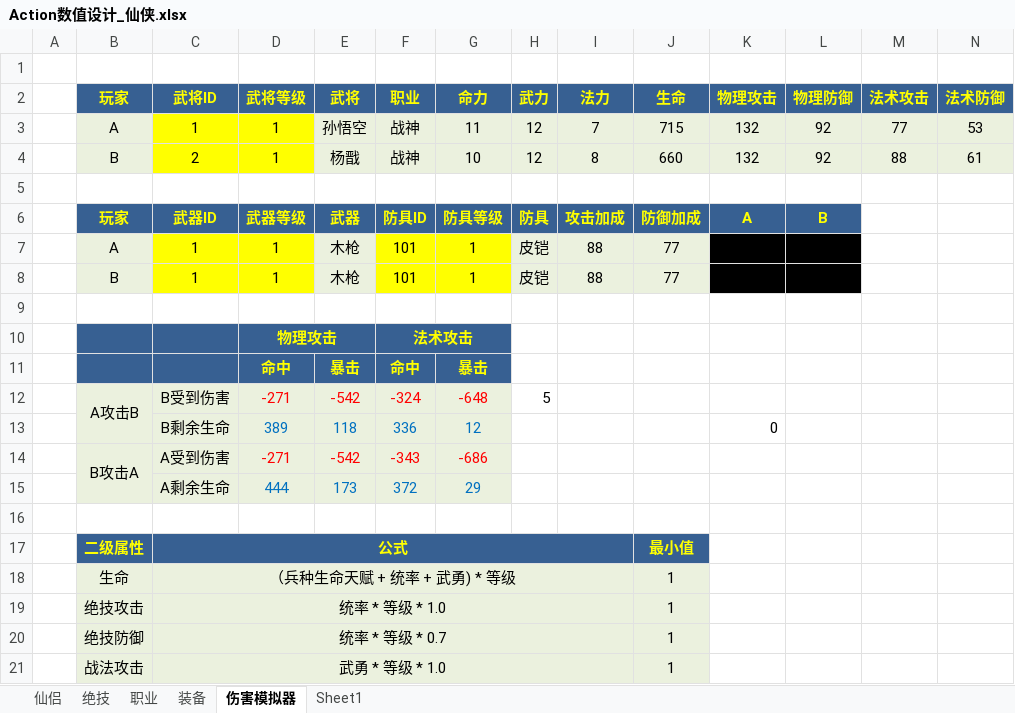
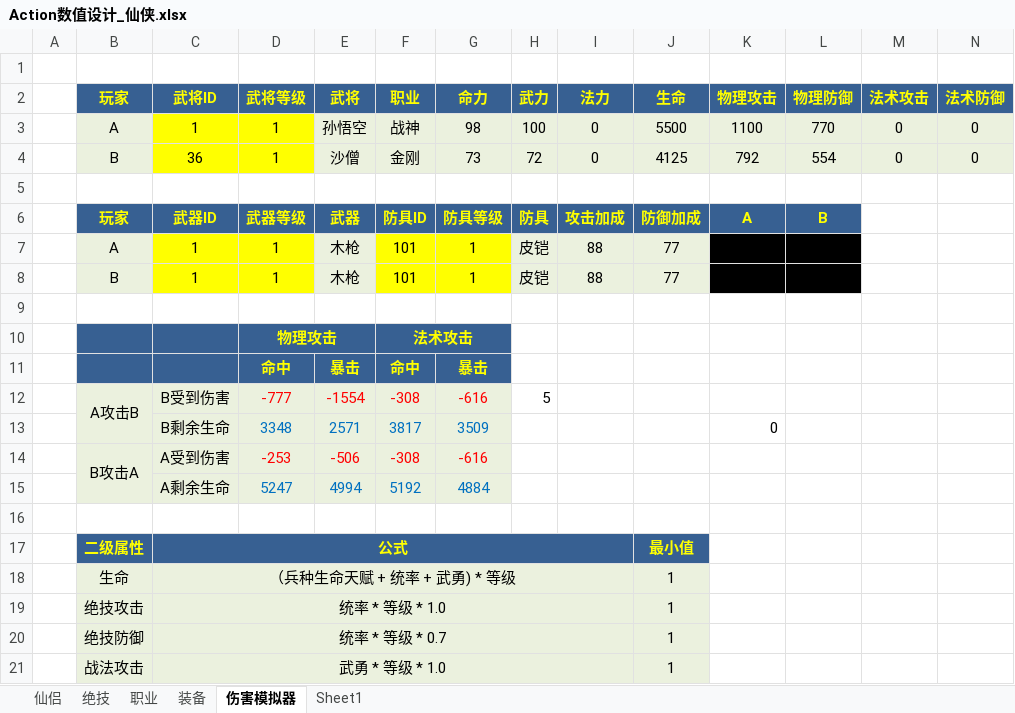
Before and after one commit to iworklee/hyd, an Excel workbook: doc/数值设计/Action数值设计_仙侠.xlsx, sheet 伤害模拟器, drawn as a sheet; only a part is shown; values as stored, in another font and other column widths than the file's, no borders; removed rows and columns are numbered as before the commit, all else as after; the diff names each change by its address in the sheet, - before the commit and + after, or states it on an @@ line.

```diff
--- a/doc/数值设计/Action数值设计_仙侠.xlsx (sheet 伤害模拟器)
+++ b/doc/数值设计/Action数值设计_仙侠.xlsx (sheet 伤害模拟器)
-row 3:  | A | 1 | 1 | 孙悟空 | 战神 | 11 | 12 | 7 | 715 | 132 | 92 | 77 | 53
-row 4:  | B | 2 | 1 | 杨戬 | 战神 | 10 | 12 | 8 | 660 | 132 | 92 | 88 | 61
+row 3:  | A | 1 | 1 | 孙悟空 | 战神 | 98 | 100 | 0 | 5500 | 1100 | 770 | 0 | 0
+row 4:  | B | 36 | 1 | 沙僧 | 金刚 | 73 | 72 | 0 | 4125 | 792 | 554 | 0 | 0
-row 12:  | A攻击B | B受到伤害 | -271 | -542 | -324 | -648 | 5
-row 13:  |  | B剩余生命 | 389 | 118 | 336 | 12 |  |  |  | 0
-row 14:  | B攻击A | A受到伤害 | -271 | -542 | -343 | -686
-row 15:  |  | A剩余生命 | 444 | 173 | 372 | 29
+row 12:  | A攻击B | B受到伤害 | -777 | -1554 | -308 | -616 | 5
+row 13:  |  | B剩余生命 | 3348 | 2571 | 3817 | 3509 |  |  |  | 0
+row 14:  | B攻击A | A受到伤害 | -253 | -506 | -308 | -616
+row 15:  |  | A剩余生命 | 5247 | 4994 | 5192 | 4884
```
Also changed, not shown: sheet 仙侣.
